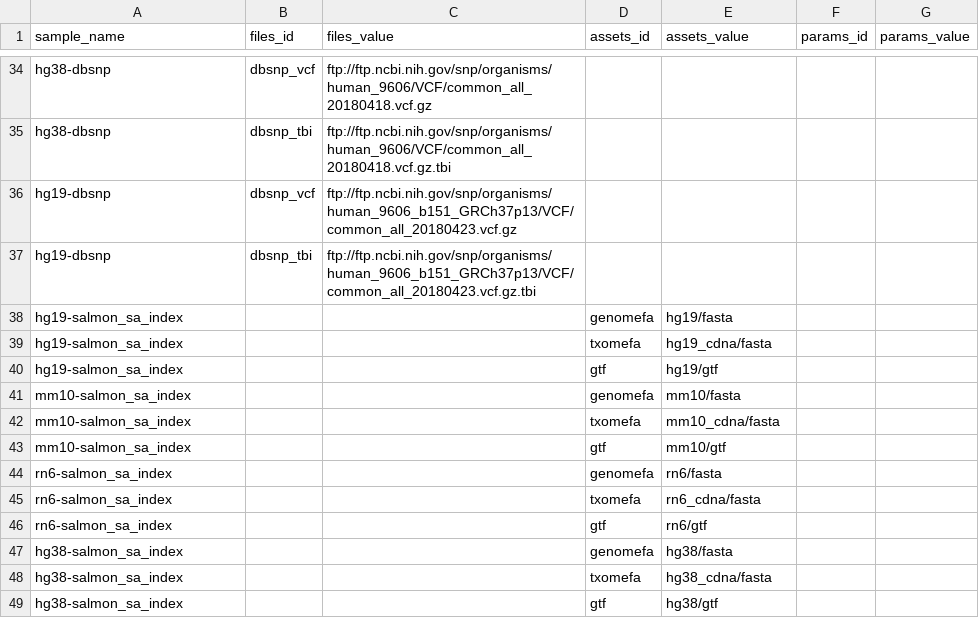
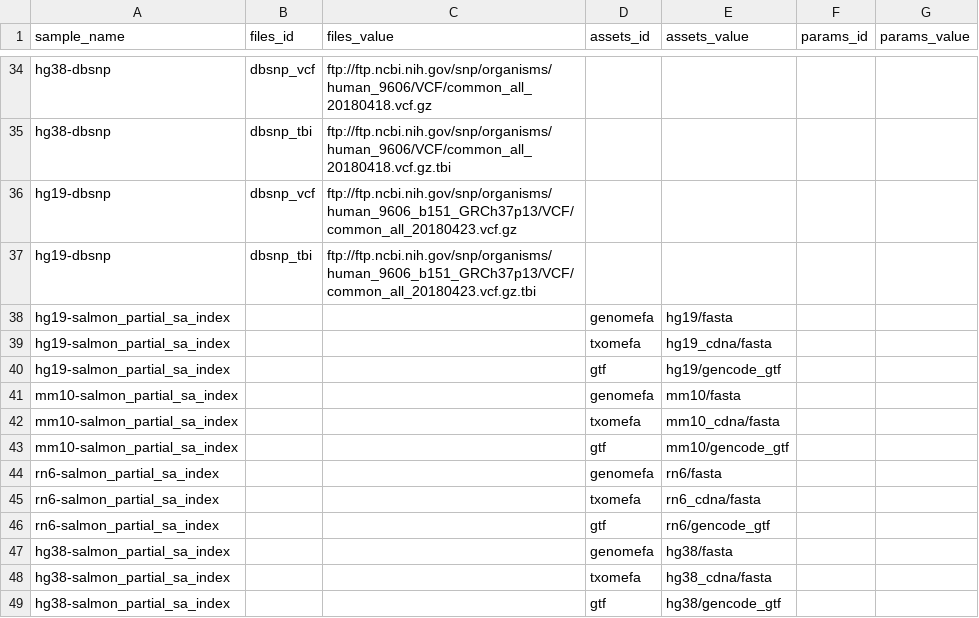
Before and after one commit to databio/databio_genomes, a CSV file: asset_pep/recipe_inputs.csv, drawn as a sheet; only a part is shown, gaps mark what is left out.

```diff
--- a/asset_pep/recipe_inputs.csv
+++ b/asset_pep/recipe_inputs.csv
@@ -37,13 +37,13 @@ hg19-dbsnp,dbsnp_vcf,ftp://ftp.ncbi.nih.gov/snp/organisms/human_9606_b151_GRCh37
 hg19-dbsnp,dbsnp_tbi,ftp://ftp.ncbi.nih.gov/snp/organisms/human_9606_b151_GRCh37p13/VCF/common_all_20180423.vcf.gz.tbi,,,,
-hg19-salmon_sa_index,,,genomefa,hg19/fasta,,
-hg19-salmon_sa_index,,,txomefa,hg19_cdna/fasta,,
-hg19-salmon_sa_index,,,gtf,hg19/gtf,,
-mm10-salmon_sa_index,,,genomefa,mm10/fasta,,
-mm10-salmon_sa_index,,,txomefa,mm10_cdna/fasta,,
-mm10-salmon_sa_index,,,gtf,mm10/gtf,,
-rn6-salmon_sa_index,,,genomefa,rn6/fasta,,
-rn6-salmon_sa_index,,,txomefa,rn6_cdna/fasta,,
-rn6-salmon_sa_index,,,gtf,rn6/gtf,,
-hg38-salmon_sa_index,,,genomefa,hg38/fasta,,
-hg38-salmon_sa_index,,,txomefa,hg38_cdna/fasta,,
-hg38-salmon_sa_index,,,gtf,hg38/gtf,,
+hg19-salmon_partial_sa_index,,,genomefa,hg19/fasta,,
+hg19-salmon_partial_sa_index,,,txomefa,hg19_cdna/fasta,,
+hg19-salmon_partial_sa_index,,,gtf,hg19/gencode_gtf,,
+mm10-salmon_partial_sa_index,,,genomefa,mm10/fasta,,
+mm10-salmon_partial_sa_index,,,txomefa,mm10_cdna/fasta,,
+mm10-salmon_partial_sa_index,,,gtf,mm10/gencode_gtf,,
+rn6-salmon_partial_sa_index,,,genomefa,rn6/fasta,,
+rn6-salmon_partial_sa_index,,,txomefa,rn6_cdna/fasta,,
+rn6-salmon_partial_sa_index,,,gtf,rn6/gencode_gtf,,
+hg38-salmon_partial_sa_index,,,genomefa,hg38/fasta,,
+hg38-salmon_partial_sa_index,,,txomefa,hg38_cdna/fasta,,
+hg38-salmon_partial_sa_index,,,gtf,hg38/gencode_gtf,,
```
Also changed, not shown: asset_pep/assets.csv.
